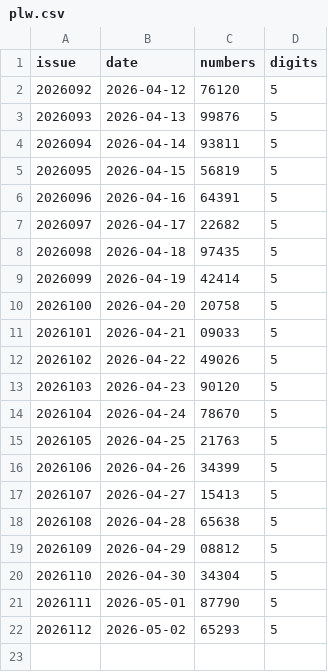
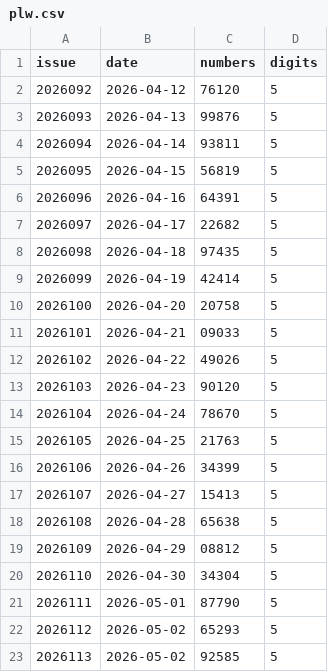
Before and after one commit to wzt0609/lottery-predictor, a CSV file: data/plw.csv, drawn as a sheet.

```diff
--- a/data/plw.csv
+++ b/data/plw.csv
@@ -22 +22,2 @@ issue,date,numbers,digits
 2026112,2026-05-02,65293,5
+2026113,2026-05-02,92585,5
```
Also changed, not shown: data/fc3d.csv, data/pls.csv, 3 other files.
